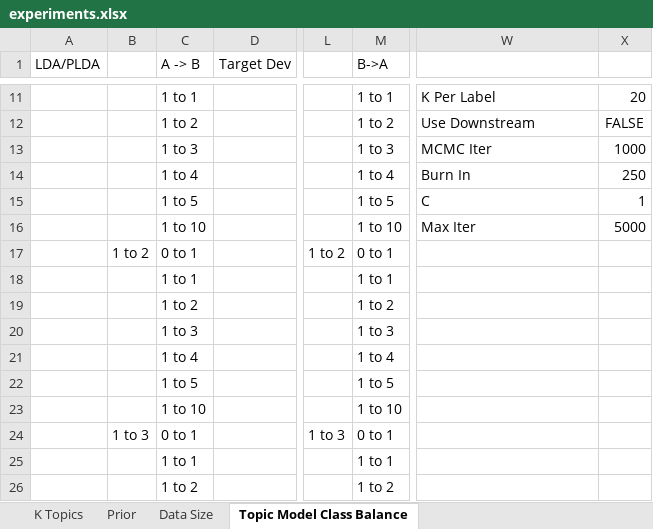
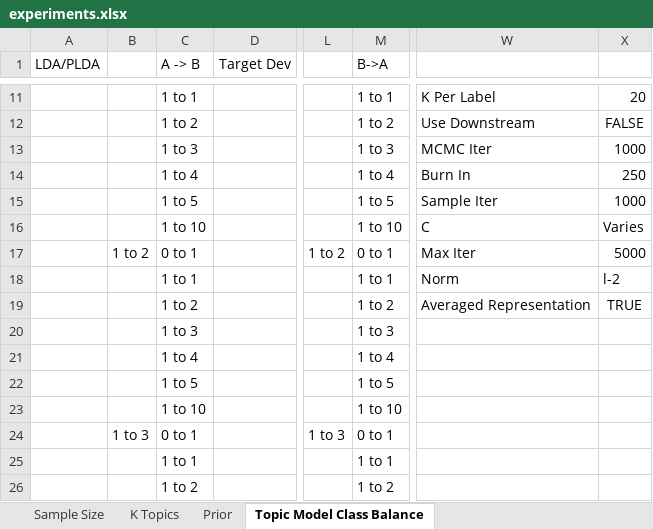
Before and after one commit to kharrigian/topic-model-domain-adaptation, an Excel workbook: documentation/experiments.xlsx, sheet Topic Model Class Balance, drawn as a sheet; only a part is shown, gaps mark what is left out; values as stored, in another font and other column widths than the file's, no borders; removed rows and columns are numbered as before the commit, all else as after; rows hold the shown columns only; the diff names each change by its address in the sheet, - before the commit and + after, or states it on an @@ line.

```diff
--- a/documentation/experiments.xlsx (sheet Topic Model Class Balance)
+++ b/documentation/experiments.xlsx (sheet Topic Model Class Balance)
-sheet tab: Data Size
+sheet tab: Sample Size
@@ sheet tab order changed: Sample Size | K Topics | Prior | Topic Model Class Balance @@
+row 15:  |  | 1 to 5 |  |  | 1 to 5 | Sample Iter | 1000
-C16 (A -> B): 1 to 5
+C16 (A -> B): 1 to 10
-M16 (B->A): 1 to 5
+M16 (B->A): 1 to 10
-X16: 1
+X16: Varies
-row 16:  |  | 1 to 10 |  |  | 1 to 10 | Max Iter | 5000
-W17: (empty)
+W17: Max Iter
-X17: (empty)
+X17: 5000
-W18: (empty)
+W18: Norm
-X18: (empty)
+X18: l-2
-W19: (empty)
+W19: Averaged Representation
-X19: (empty)
+X19: TRUE
```
Also changed, not shown: sheet K Topics, sheet Sample Size, sheet Prior.
